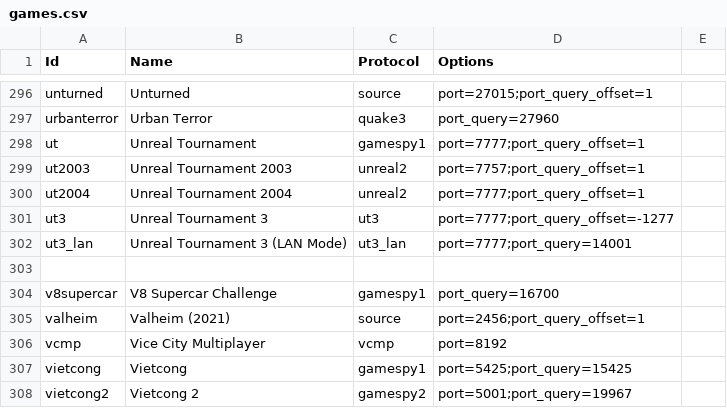
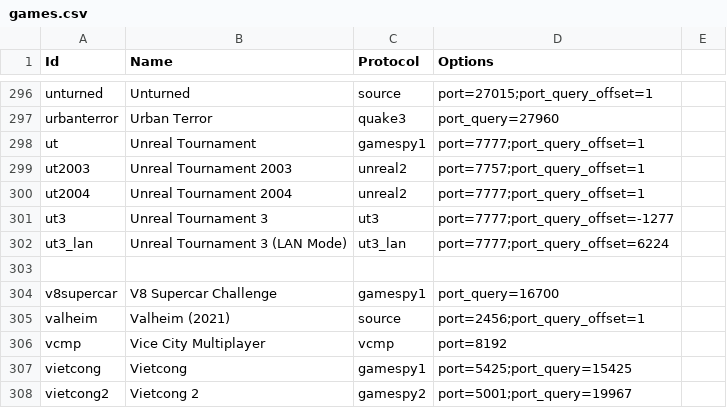
Before and after one commit to DiscordGSM/GameServerMonitor, a CSV file: discordgsm/games.csv, drawn as a sheet; only a part is shown, gaps mark what is left out.

Commit message:
Setup Port_query_offset

```diff
--- a/discordgsm/games.csv
+++ b/discordgsm/games.csv
@@ -301,3 +301,3 @@ ut2004,Unreal Tournament 2004,unreal2,port=7777;port_query_offset=1
 ut3,Unreal Tournament 3,ut3,port=7777;port_query_offset=-1277
-ut3_lan, Unreal Tournament 3 (LAN Mode),ut3_lan,port=7777;port_query=14001
+ut3_lan, Unreal Tournament 3 (LAN Mode),ut3_lan,port=7777;port_query_offset=6224
 
```
